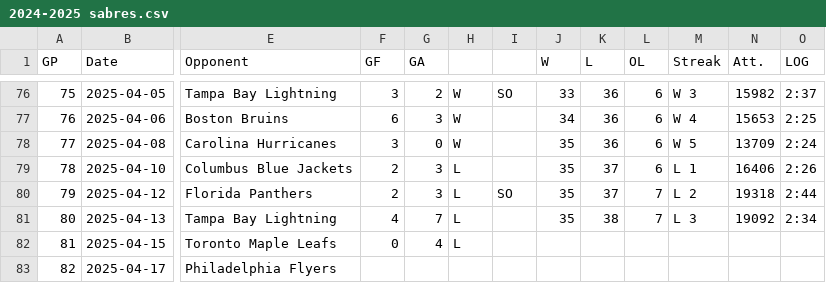
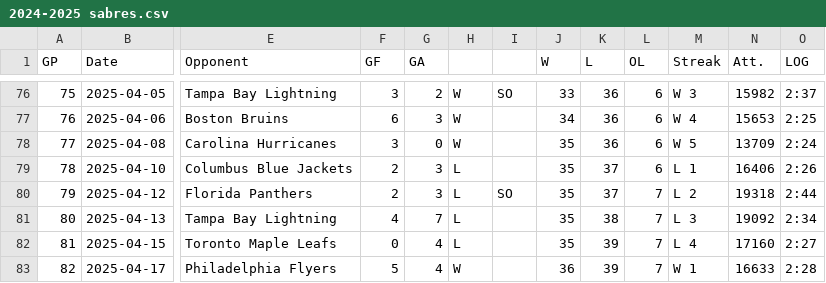
Before and after one commit to jessejoe/sabres, a CSV file: 2024-2025 sabres.csv, drawn as a sheet; only a part is shown, gaps mark what is left out; the diff names each change by its address in the sheet, - before the commit and + after, or states it on an @@ line.

```diff
--- a/2024-2025 sabres.csv
+++ b/2024-2025 sabres.csv
-J82 (W): (empty)
+J82 (W): 35
-K82:K83 (L): (empty)
+K82:K83 (L): 39
-L82:L83 (OL): (empty)
+L82:L83 (OL): 7
-M82 (Streak): (empty)
+M82 (Streak): L 4
-N82 (Att.): (empty)
+N82 (Att.): 17160
-O82 (LOG): (empty)
+O82 (LOG): 2:27
-F83 (GF): (empty)
+F83 (GF): 5
-G83 (GA): (empty)
+G83 (GA): 4
-H83: (empty)
+H83: W
-J83 (W): (empty)
+J83 (W): 36
-M83 (Streak): (empty)
+M83 (Streak): W 1
-N83 (Att.): (empty)
+N83 (Att.): 16633
-O83 (LOG): (empty)
+O83 (LOG): 2:28
```
Also changed, not shown: 2 other files.
